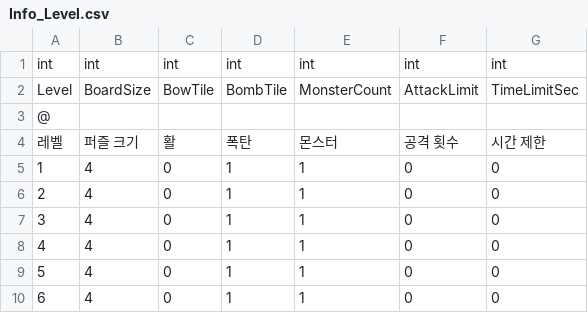
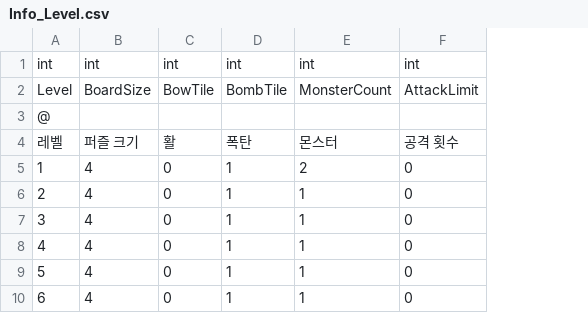
Before and after one commit to PenguinPistol/Sliding_Puzzle_Battle, a CSV file: Slide Puzzle Battle/Assets/Resources/Data/Info_Level.csv, drawn as a sheet; only a part is shown; the diff names each change by its address in the sheet, - before the commit and + after, or states it on an @@ line.

```diff
--- a/Slide Puzzle Battle/Assets/Resources/Data/Info_Level.csv
+++ b/Slide Puzzle Battle/Assets/Resources/Data/Info_Level.csv
-column G, rows 1-10: int | TimeLimitSec |  | 시간 제한 | 0 | 0 | 0 | 0 | 0 | 0
-E5: 1
+E5: 2
```
Also changed, not shown: Slide Puzzle Battle/Assets/Resources/Data/Info_Monster.csv, 44 other files.
